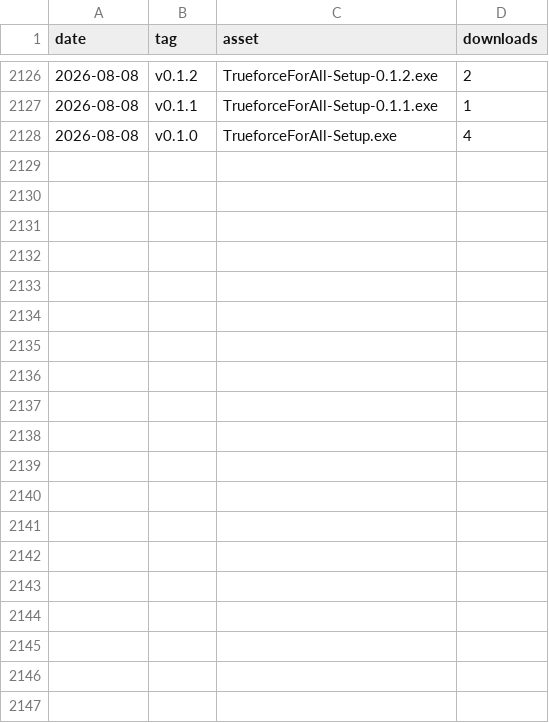
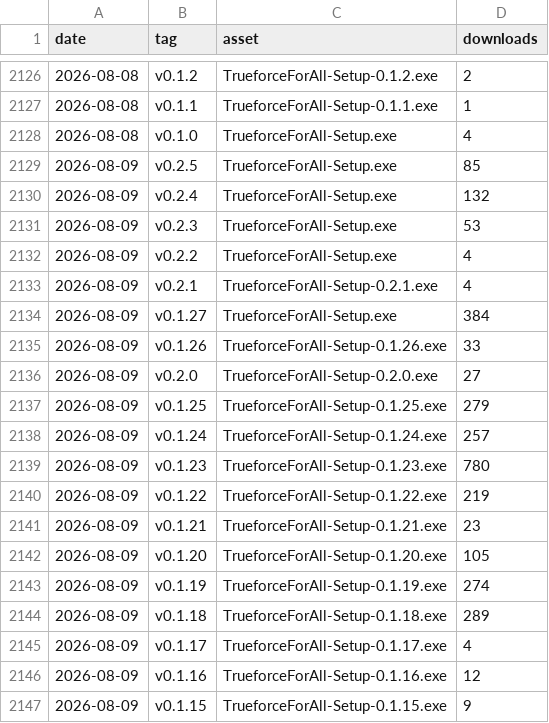
Before and after one commit to Mhytee/Trueforce-For-All, a CSV file: stats/download-stats.csv, drawn as a sheet; only a part is shown, gaps mark what is left out; the diff covers the shown part only; the diff names each change by its address in the sheet, - before the commit and + after, or states it on an @@ line.

```diff
--- a/stats/download-stats.csv
+++ b/stats/download-stats.csv
+row 2129: 2026-08-09 | v0.2.5 | TrueforceForAll-Setup.exe | 85
+row 2130: 2026-08-09 | v0.2.4 | TrueforceForAll-Setup.exe | 132
+row 2131: 2026-08-09 | v0.2.3 | TrueforceForAll-Setup.exe | 53
+row 2132: 2026-08-09 | v0.2.2 | TrueforceForAll-Setup.exe | 4
+row 2133: 2026-08-09 | v0.2.1 | TrueforceForAll-Setup-0.2.1.exe | 4
+row 2134: 2026-08-09 | v0.1.27 | TrueforceForAll-Setup.exe | 384
+row 2135: 2026-08-09 | v0.1.26 | TrueforceForAll-Setup-0.1.26.exe | 33
+row 2136: 2026-08-09 | v0.2.0 | TrueforceForAll-Setup-0.2.0.exe | 27
+row 2137: 2026-08-09 | v0.1.25 | TrueforceForAll-Setup-0.1.25.exe | 279
+row 2138: 2026-08-09 | v0.1.24 | TrueforceForAll-Setup-0.1.24.exe | 257
+row 2139: 2026-08-09 | v0.1.23 | TrueforceForAll-Setup-0.1.23.exe | 780
+row 2140: 2026-08-09 | v0.1.22 | TrueforceForAll-Setup-0.1.22.exe | 219
+row 2141: 2026-08-09 | v0.1.21 | TrueforceForAll-Setup-0.1.21.exe | 23
+row 2142: 2026-08-09 | v0.1.20 | TrueforceForAll-Setup-0.1.20.exe | 105
+row 2143: 2026-08-09 | v0.1.19 | TrueforceForAll-Setup-0.1.19.exe | 274
+row 2144: 2026-08-09 | v0.1.18 | TrueforceForAll-Setup-0.1.18.exe | 289
+row 2145: 2026-08-09 | v0.1.17 | TrueforceForAll-Setup-0.1.17.exe | 4
+row 2146: 2026-08-09 | v0.1.16 | TrueforceForAll-Setup-0.1.16.exe | 12
+row 2147: 2026-08-09 | v0.1.15 | TrueforceForAll-Setup-0.1.15.exe | 9
```
Also changed, not shown: 14 added rows elsewhere in this file.
